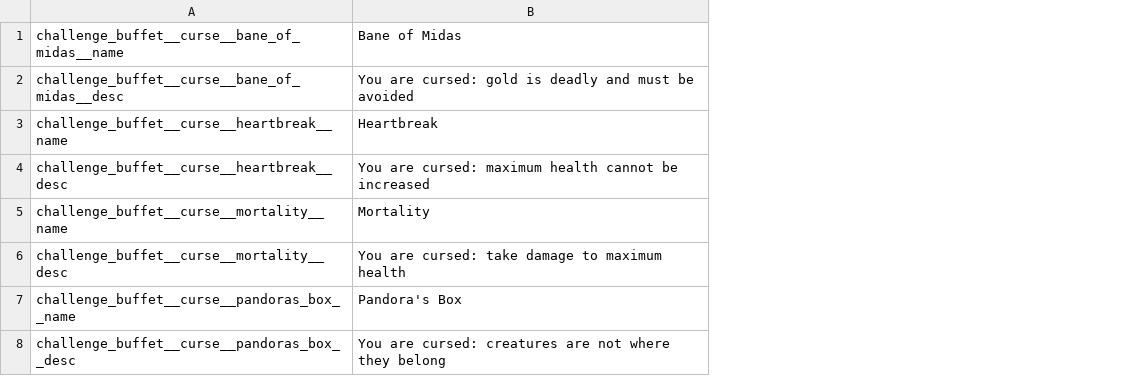
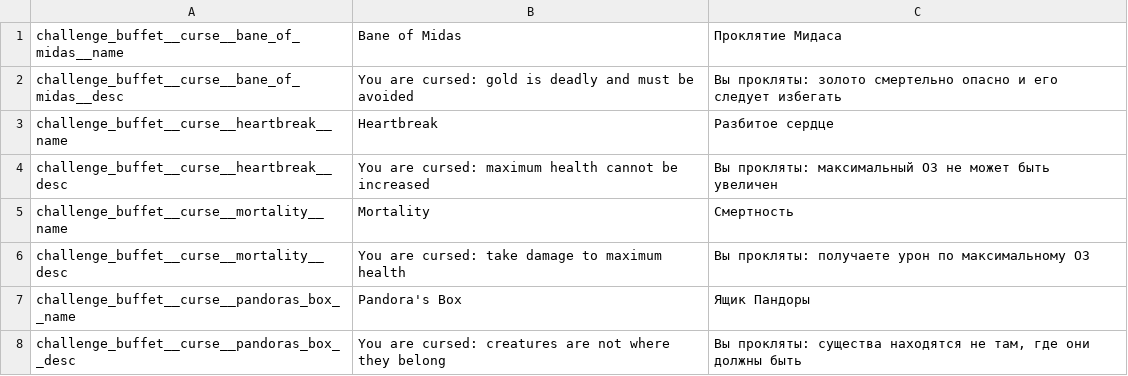
Before and after one commit to Arcensoth/noita-challenge-buffet, a CSV file: files/translations.csv, drawn as a sheet; the diff names each change by its address in the sheet, - before the commit and + after, or states it on an @@ line.

Commit message:
Update translations.csv

```diff
--- a/files/translations.csv
+++ b/files/translations.csv
+column C, rows 1-8: Проклятие Мидаса | Вы прокляты: золото смертельно опасно и его следует избегать | Разбитое сердце | Вы прокляты: максимальный ОЗ не может быть увеличен | Смертность | Вы прокляты: получаете урон по максимальному ОЗ | Ящик Пандоры | Вы прокляты: существа находятся не там, где они должны быть
```
